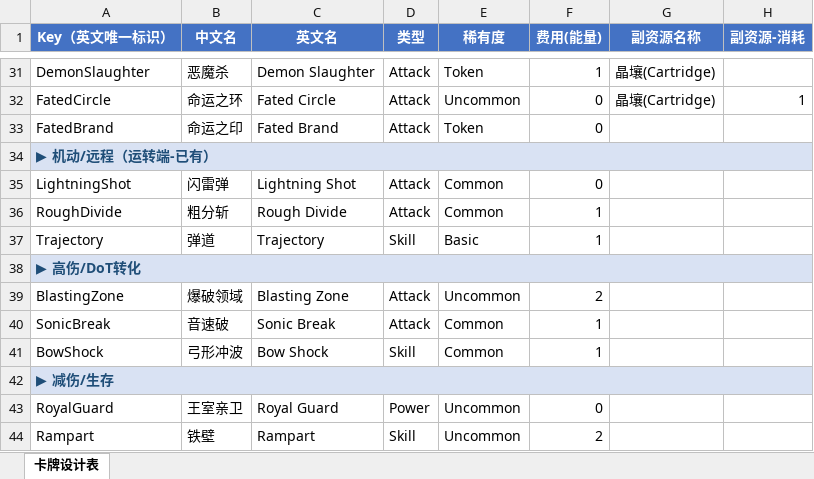
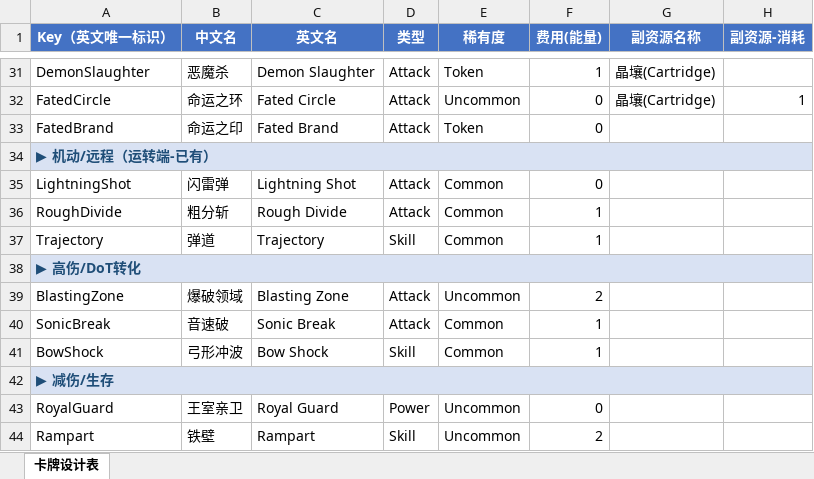
Before and after one commit to Integral0593/FFXIV_GNB, an Excel workbook: cards_gnb_updated.xlsx, sheet 卡牌设计表, drawn as a sheet; only a part is shown, gaps mark what is left out; values as stored, in another font and other column widths than the file's, no borders; the diff names each change by its address in the sheet, - before the commit and + after, or states it on an @@ line.

Commit message:
Fix pip centering/icon wiring, unique Continuation, correct Burst Strike cap effect, add 3 cards
- Center Cartridge pips on the actual energy-orb child node instead of
  its (much wider) container - fixes the left-biased position from the
  previous pass.
- Wire Continuation's card portrait (was left unset last round).
- Continuation now excludes itself from reward and merchant pools once
  owned, via ModifyCardRewardCreationOptions/ModifyMerchantCardPool -
  holding two would make its own generation hook ambiguous.
- Heart of Stone's Strength-down power dropped the base game's abstract
  TemporaryStrengthPower (its Title/HoverTip resolution rendered garbled
  for a modded card) for a plain PowerModel mirroring NoMercyPower, which
  already renders correctly. Heart of Corundum reuses the same power.
- Burst Strike's cap effect was wrong on two counts: it created a brand
  new card instead of moving the existing one, and only checked at Burst
  Strike's own play time instead of reacting to Cartridge reaching cap by
  any means. Rewritten as ISecondaryResourceHookListener.AfterSecondary-
  ResourceChanged, which RitsuLib dispatches to every card in the deck
  currently sitting in a combat pile - moves the card into hand from
  draw/discard only if it isn't already there, deck size never changes.
- Add Double Down (Rare, 2-Cartridge AoE nuke, deliberately no Continuation
  check), Rampart (block + AoE Weak), Heart of Corundum (block + Cartridge
  gain + this-turn Strength debuff).

```diff
--- a/cards_gnb_updated.xlsx (sheet 卡牌设计表)
+++ b/cards_gnb_updated.xlsx (sheet 卡牌设计表)
-E37 (稀有度): Basic
+E37 (稀有度): Common
```
Also changed, not shown: 16 other files.
